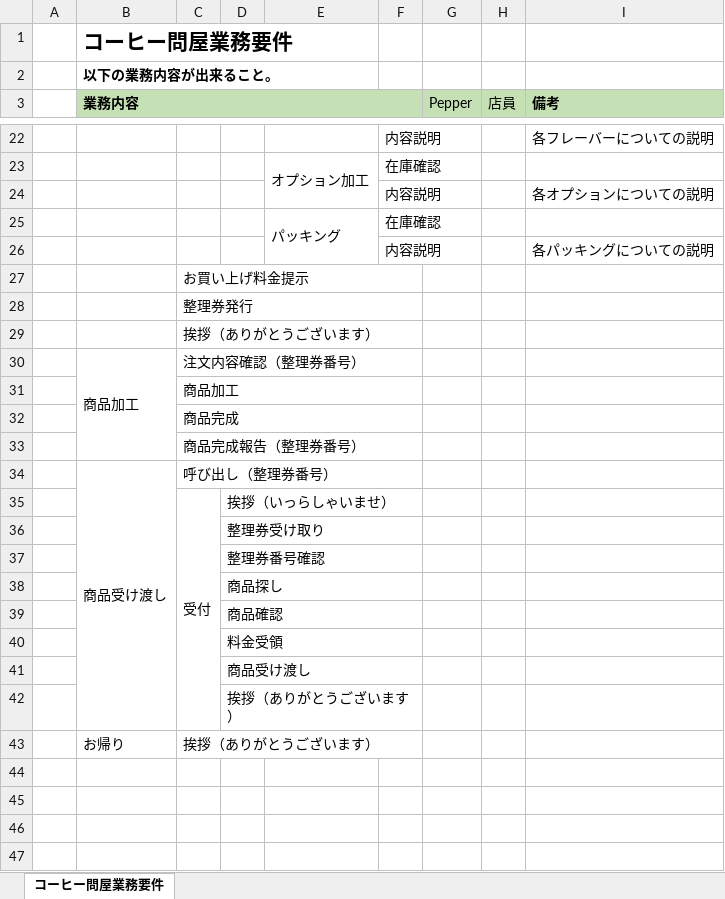
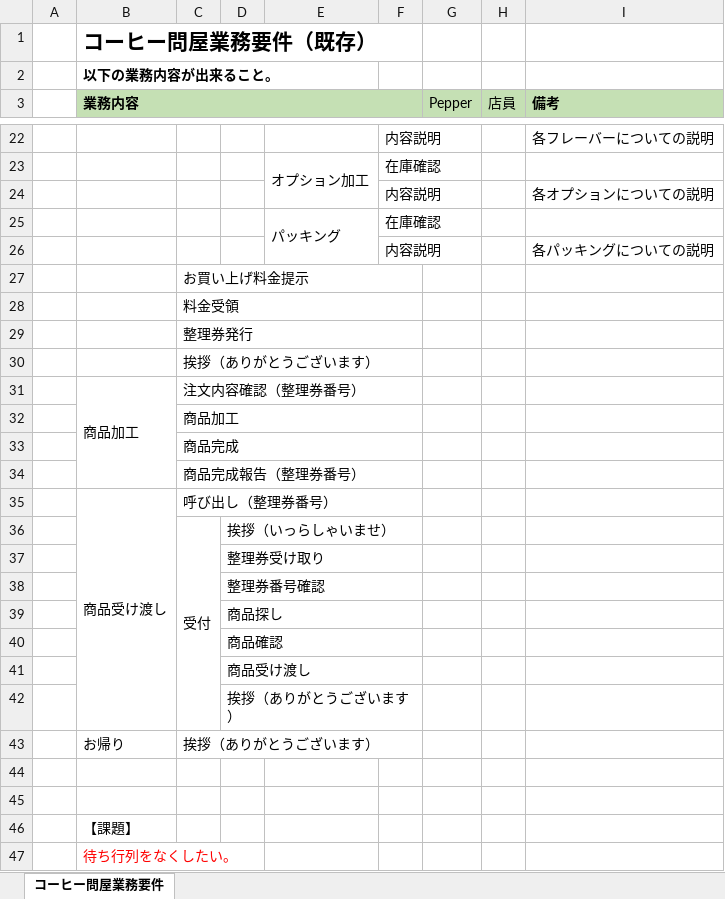
Before and after one commit to t-t-angie/wdp_pepper, an Excel workbook: Documents/コーヒー問屋業務要件.xlsx, sheet コーヒー問屋業務要件, drawn as a sheet; only a part is shown, gaps mark what is left out; values as stored, in another font and other column widths than the file's, no borders; removed rows and columns are numbered as before the commit, all else as after; the diff names each change by its address in the sheet, - before the commit and + after, or states it on an @@ line.

Commit message:
業務内容修正

```diff
--- a/Documents/コーヒー問屋業務要件.xlsx (sheet コーヒー問屋業務要件)
+++ b/Documents/コーヒー問屋業務要件.xlsx (sheet コーヒー問屋業務要件)
-B1 (業務内容): コーヒー問屋業務要件
+B1 (業務内容): コーヒー問屋業務要件（既存）
+row 28:  |  | 料金受領
-row 40:  |  |  | 料金受領
+row 44: (empty)
+row 45: (empty)
+row 46:  | 【課題】
+row 47:  | 待ち行列をなくしたい。
```
